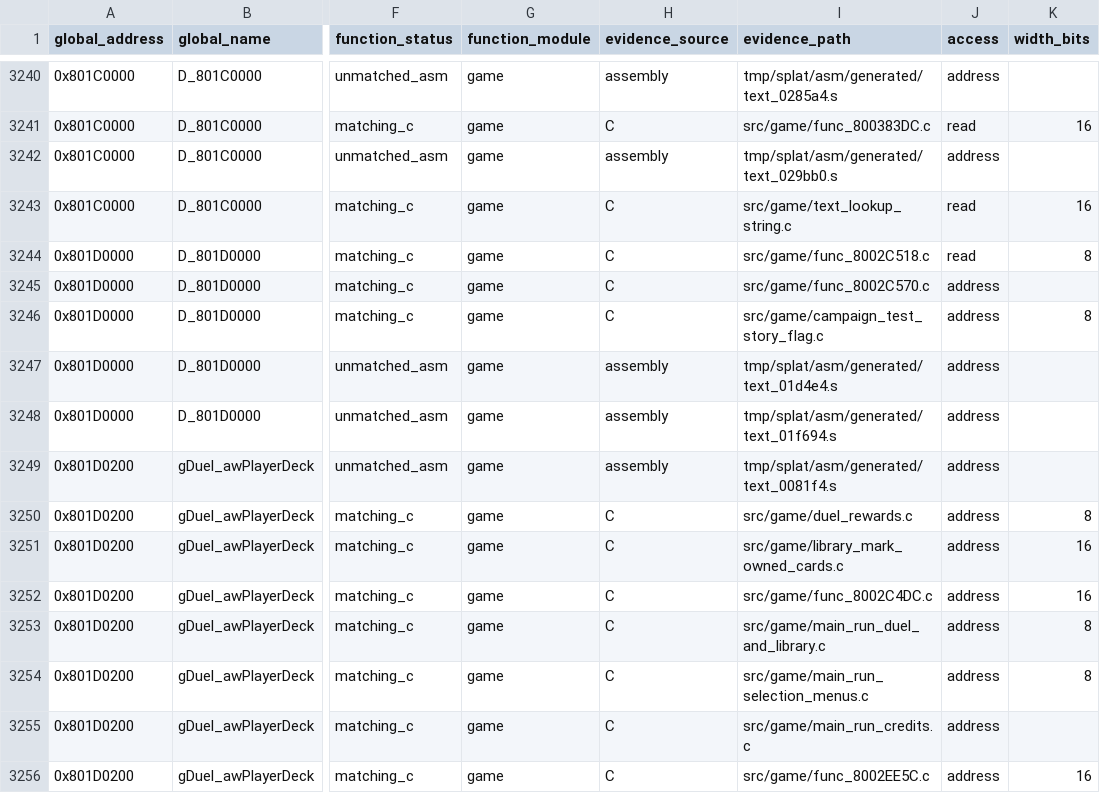
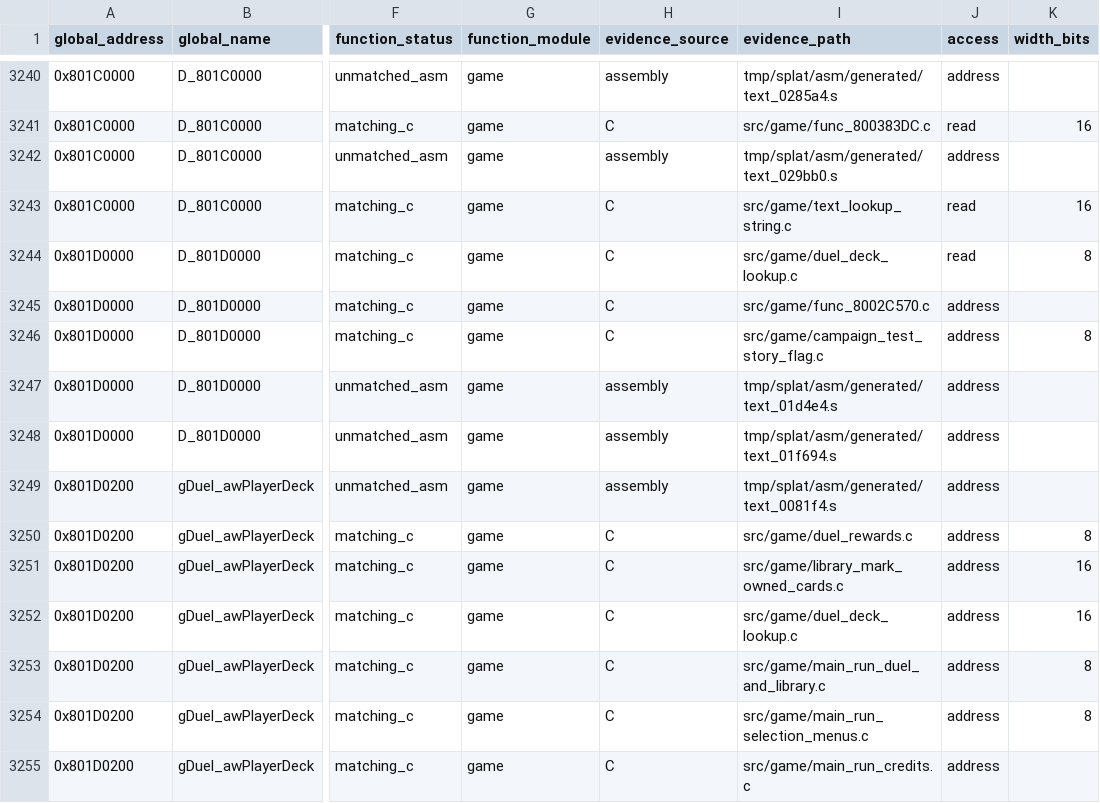
Before and after one commit to MaChInEgUn3/memories-decomp, a CSV file: notes/global-usage.csv, drawn as a sheet; only a part is shown, gaps mark what is left out; the shorter side is filled out with more unchanged rows; the diff names each change by its address in the sheet, - before the commit and + after, or states it on an @@ line.

Commit message:
Coalesce duel deck lookup helpers (#118)
Groups func_8002C4DC and func_8002C518 into src/game/duel_deck_lookup.c.

The pair is contiguous (0x3C + 0x48 = 0x84, exactly the span to 0x8002C560),
shares the gcc_2_8_1_g8_split profile, and is defined in address order.
func_8002C518 tests a flag byte and falls back to the deck-index lookup in
func_8002C4DC when it is clear.

Byte-identical reorganisation; CI reproduced SHA-256
84a54ed74f3d0edd6d81380839f7e4ef5bfb21ecea18be9a062bd6bfa5a45c88 with matching
C unchanged at 0x18514 bytes.

Progress on #39.

```diff
--- a/notes/global-usage.csv
+++ b/notes/global-usage.csv
-I3244 (evidence_path): src/game/func_8002C518.c
+I3244 (evidence_path): src/game/duel_deck_lookup.c
-I3252 (evidence_path): src/game/func_8002C4DC.c
+I3252 (evidence_path): src/game/duel_deck_lookup.c
```
Also changed, not shown: 3 other files.
